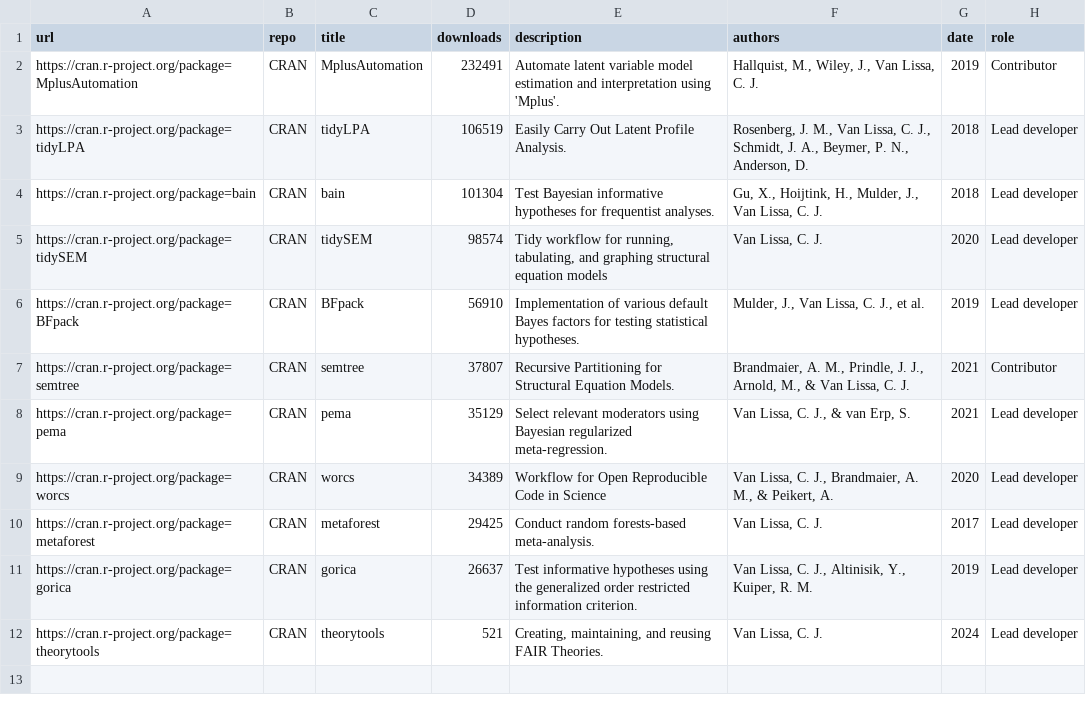
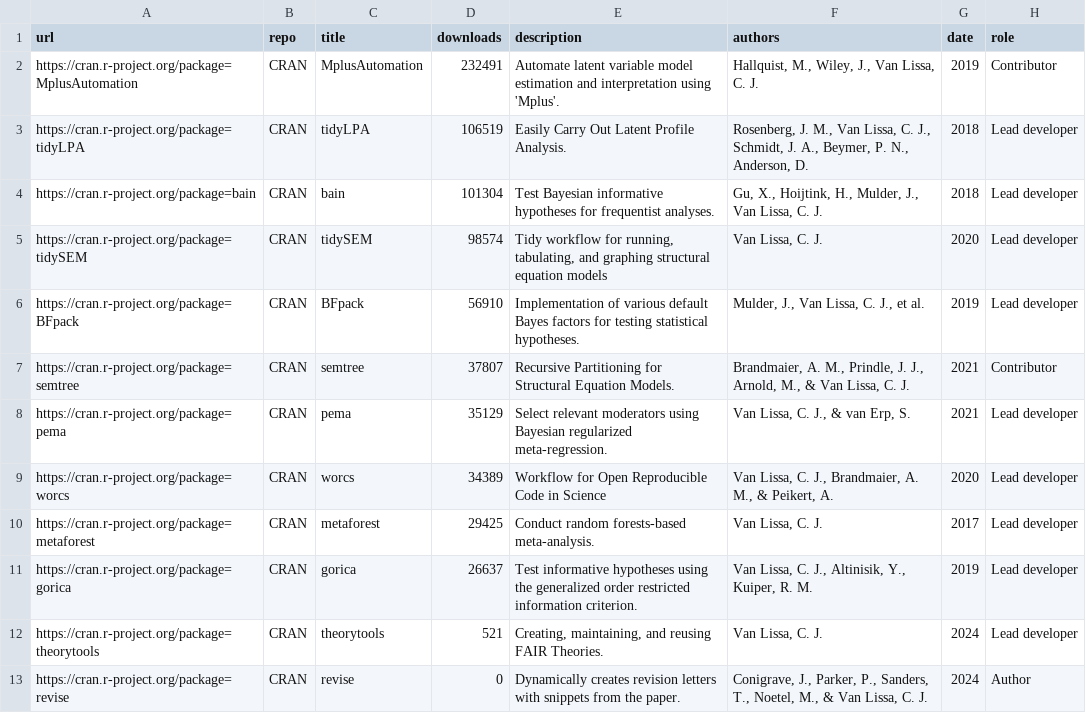
Before and after one commit to cjvanlissa/resume, a CSV file: R-packages.csv, drawn as a sheet.

Commit message:
add revise package

```diff
--- a/R-packages.csv
+++ b/R-packages.csv
@@ -12 +12,2 @@
 "https://cran.r-project.org/package=theorytools","CRAN","theorytools",521,"Creating, maintaining, and reusing FAIR Theories.","Van Lissa, C. J.",2024,"Lead developer"
+"https://cran.r-project.org/package=revise","CRAN","revise",0,"Dynamically creates revision letters with snippets from the paper.","Conigrave, J., Parker, P., Sanders, T., Noetel, M., & Van Lissa, C. J.",2024,"Author"
```
